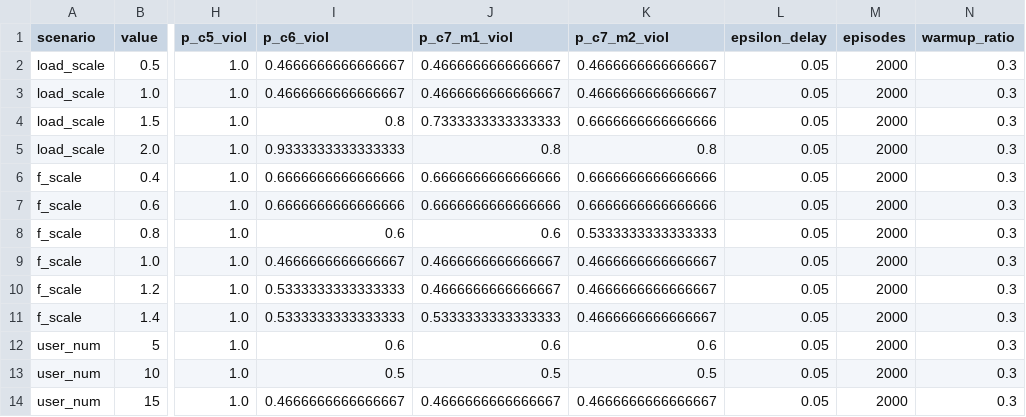
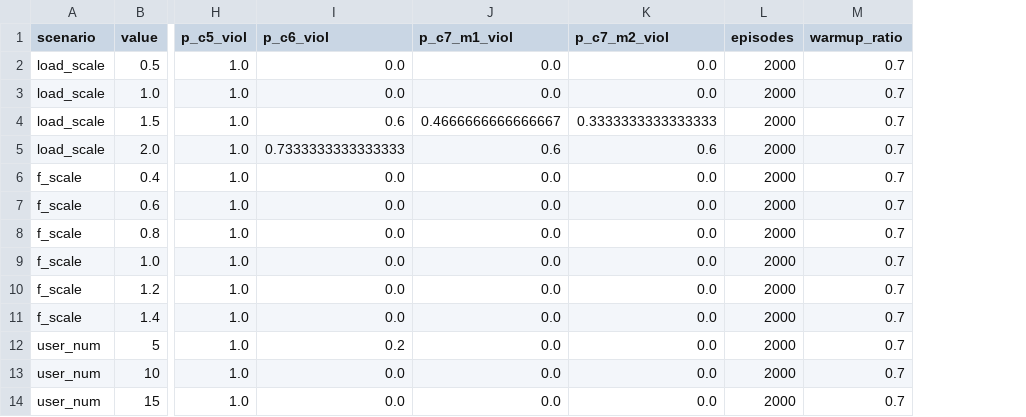
Before and after one commit to ZhouYu-2020/MEC, a CSV file: picture/reliability/reliability_results.csv, drawn as a sheet; only a part is shown, gaps mark what is left out; removed rows and columns are numbered as before the commit, all else as after; the diff covers the shown part only; the diff names each change by its address in the sheet, - before the commit and + after, or states it on an @@ line.

```diff
--- a/picture/reliability/reliability_results.csv
+++ b/picture/reliability/reliability_results.csv
-column L (epsilon_delay), rows 2-14: all 0.05
-I2:I3 (p_c6_viol): 0.4666666666666667
+I2:I3 (p_c6_viol): 0.0
-J2:J3 (p_c7_m1_viol): 0.4666666666666667
+J2:J3 (p_c7_m1_viol): 0.0
-K2:K3 (p_c7_m2_viol): 0.4666666666666667
+K2:K3 (p_c7_m2_viol): 0.0
-M2:M14 (warmup_ratio): 0.3
+M2:M14 (warmup_ratio): 0.7
-I4 (p_c6_viol): 0.8
+I4 (p_c6_viol): 0.6
-J4 (p_c7_m1_viol): 0.7333333333333333
+J4 (p_c7_m1_viol): 0.4666666666666667
-K4 (p_c7_m2_viol): 0.6666666666666666
+K4 (p_c7_m2_viol): 0.3333333333333333
-I5 (p_c6_viol): 0.9333333333333333
+I5 (p_c6_viol): 0.7333333333333333
-J5 (p_c7_m1_viol): 0.8
+J5 (p_c7_m1_viol): 0.6
-K5 (p_c7_m2_viol): 0.8
+K5 (p_c7_m2_viol): 0.6
-I6:I7 (p_c6_viol): 0.6666666666666666
+I6:I7 (p_c6_viol): 0.0
-J6:J7 (p_c7_m1_viol): 0.6666666666666666
+J6:J7 (p_c7_m1_viol): 0.0
-K6:K7 (p_c7_m2_viol): 0.6666666666666666
+K6:K7 (p_c7_m2_viol): 0.0
-I8 (p_c6_viol): 0.6
+I8 (p_c6_viol): 0.0
-J8 (p_c7_m1_viol): 0.6
+J8 (p_c7_m1_viol): 0.0
-K8 (p_c7_m2_viol): 0.5333333333333333
+K8 (p_c7_m2_viol): 0.0
-I9 (p_c6_viol): 0.4666666666666667
+I9 (p_c6_viol): 0.0
-J9:J10 (p_c7_m1_viol): 0.4666666666666667
+J9:J10 (p_c7_m1_viol): 0.0
-K9:K11 (p_c7_m2_viol): 0.4666666666666667
+K9:K11 (p_c7_m2_viol): 0.0
-I10:I11 (p_c6_viol): 0.5333333333333333
+I10:I11 (p_c6_viol): 0.0
-J11 (p_c7_m1_viol): 0.5333333333333333
+J11 (p_c7_m1_viol): 0.0
-I12 (p_c6_viol): 0.6
+I12 (p_c6_viol): 0.2
-J12 (p_c7_m1_viol): 0.6
+J12 (p_c7_m1_viol): 0.0
-K12 (p_c7_m2_viol): 0.6
+K12 (p_c7_m2_viol): 0.0
-I13 (p_c6_viol): 0.5
+I13 (p_c6_viol): 0.0
-J13 (p_c7_m1_viol): 0.5
+J13 (p_c7_m1_viol): 0.0
-K13 (p_c7_m2_viol): 0.5
+K13 (p_c7_m2_viol): 0.0
-I14 (p_c6_viol): 0.4666666666666667
+I14 (p_c6_viol): 0.0
-J14 (p_c7_m1_viol): 0.4666666666666667
+J14 (p_c7_m1_viol): 0.0
-K14 (p_c7_m2_viol): 0.4666666666666667
+K14 (p_c7_m2_viol): 0.0
```
Also changed, not shown: 20 edited cells elsewhere in this file, 58 other files.
